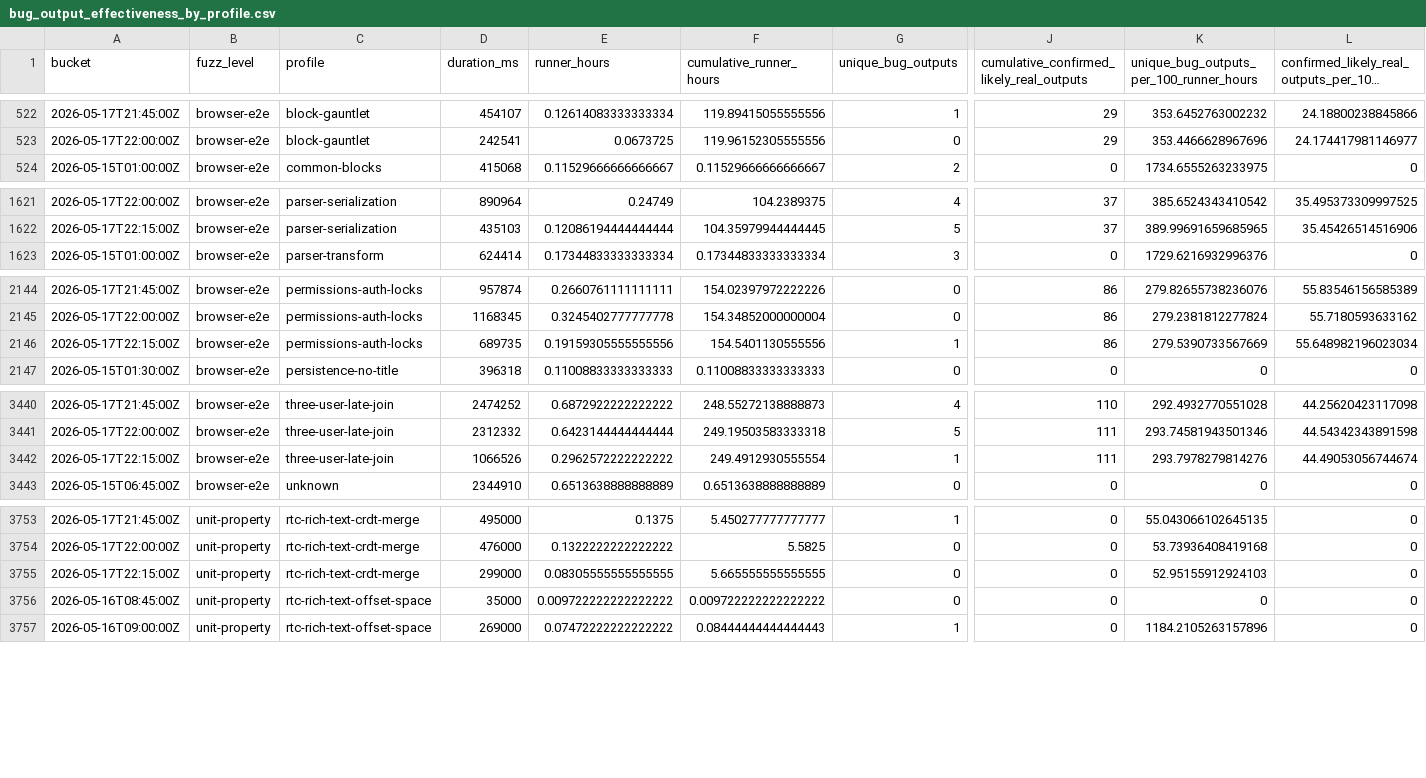
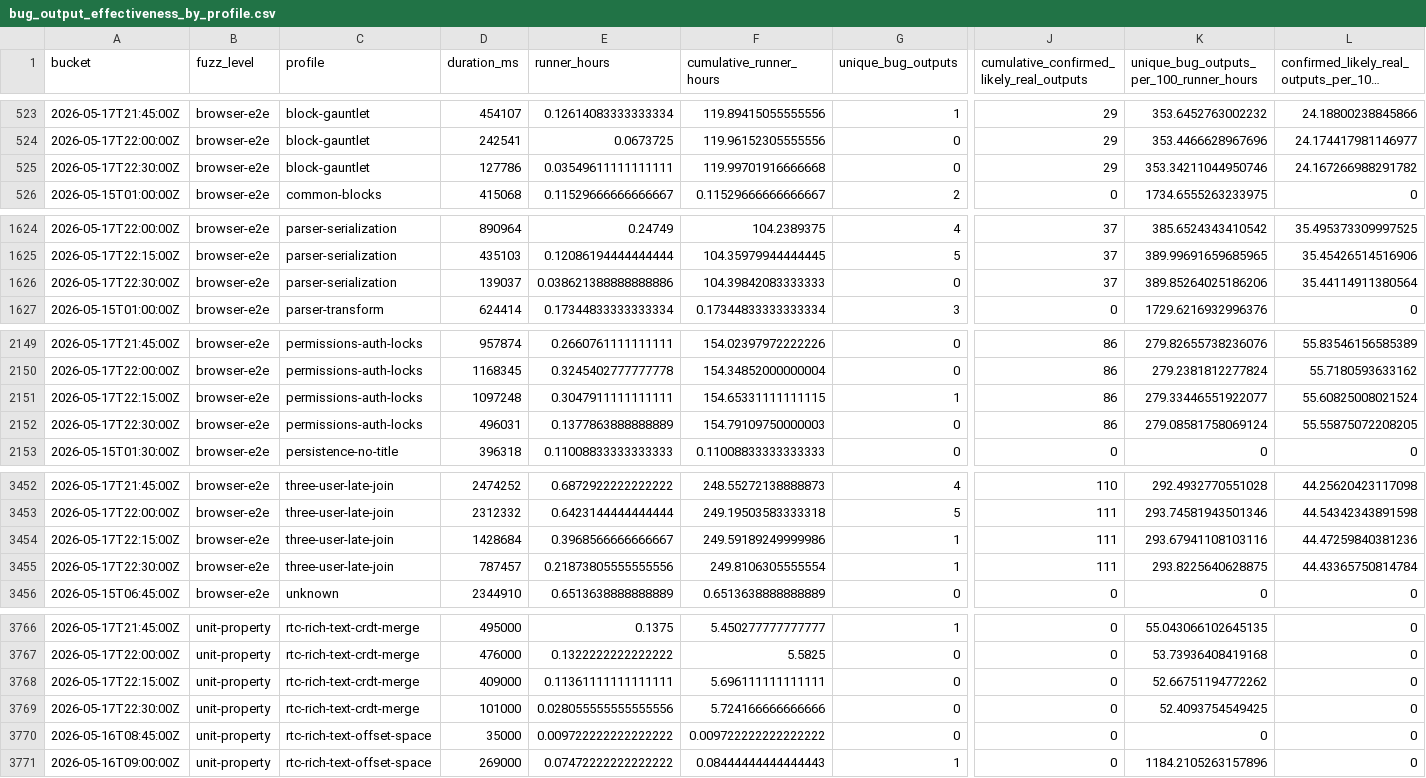
Before and after one commit to danluu/gutenberg, a CSV file: docs/explanations/architecture/rtc-jetstream2-fuzz-trends-20260515/data/bug_output_effectiveness_by_profile.csv, drawn as a sheet; only a part is shown, gaps mark what is left out; long unchanged cells end in …; addresses are those after the commit; rows hold the shown columns only; the diff covers the shown part only; the diff names each change by its address in the sheet, - before the commit and + after, or states it on an @@ line.

```diff
--- a/docs/explanations/architecture/rtc-jetstream2-fuzz-trends-20260515/data/bug_output_effectiveness_by_profile.csv
+++ b/docs/explanations/architecture/rtc-jetstream2-fuzz-trends-20260515/data/bug_output_effectiveness_by_profile.csv
+row 525: 2026-05-17T22:30:00Z | browser-e2e | block-gauntlet | 127786 | 0.03549611111111111 | 119.99701916666668 | 0 | 29 | 353.34211044950746 | 24.167266988291782
+row 1626: 2026-05-17T22:30:00Z | browser-e2e | parser-serialization | 139037 | 0.038621388888888886 | 104.39842083333333 | 0 | 37 | 389.85264025186206 | 35.44114911380564
-D2151 (duration_ms): 689735
+D2151 (duration_ms): 1097248
-E2151 (runner_hours): 0.19159305555555556
+E2151 (runner_hours): 0.3047911111111111
-F2151 (cumulative_runner_hours): 154.5401130555556
+F2151 (cumulative_runner_hours): 154.65331111111115
-K2151: 279.5390733567669
+K2151: 279.33446551922077
-L2151: 55.648982196023034
+L2151: 55.60825008021524
+row 2152: 2026-05-17T22:30:00Z | browser-e2e | permissions-auth-locks | 496031 | 0.1377863888888889 | 154.79109750000003 | 0 | 86 | 279.08581758069124 | 55.55875072208205
-D3454 (duration_ms): 1066526
+D3454 (duration_ms): 1428684
-E3454 (runner_hours): 0.2962572222222222
+E3454 (runner_hours): 0.3968566666666667
-F3454 (cumulative_runner_hours): 249.4912930555554
+F3454 (cumulative_runner_hours): 249.59189249999986
-K3454: 293.7978279814276
+K3454: 293.67941108103116
-L3454: 44.49053056744674
+L3454: 44.47259840381236
+row 3455: 2026-05-17T22:30:00Z | browser-e2e | three-user-late-join | 787457 | 0.21873805555555556 | 249.8106305555554 | 1 | 111 | 293.8225640628875 | 44.43365750814784
-D3768 (duration_ms): 299000
+D3768 (duration_ms): 409000
-E3768 (runner_hours): 0.08305555555555555
+E3768 (runner_hours): 0.11361111111111111
-F3768 (cumulative_runner_hours): 5.665555555555555
+F3768 (cumulative_runner_hours): 5.696111111111111
-K3768: 52.95155912924103
+K3768: 52.66751194772262
+row 3769: 2026-05-17T22:30:00Z | unit-property | rtc-rich-text-crdt-merge | 101000 | 0.028055555555555556 | 5.724166666666666 | 0 | 0 | 52.4093754549425 | 0
```
Also changed, not shown: 9 added rows and 17 edited cells elsewhere in this file, docs/explanations/architecture/rtc-jetstream2-fuzz-trends-20260515/data/bug_effectiveness_by_level.csv, docs/explanations/architecture/rtc-jetstream2-fuzz-trends-20260515/data/bug_effectiveness_by_profile.csv, 46 other files.
